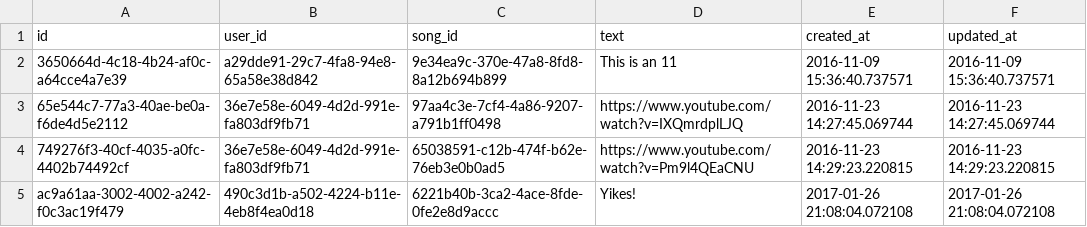
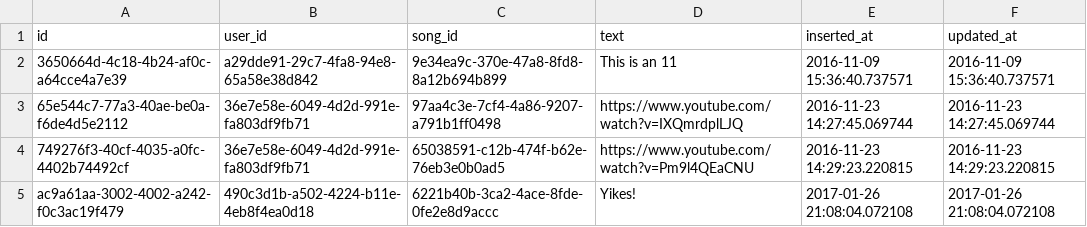
Before and after one commit to obsidienne/wsdjs, a CSV file: apps/wcsp/priv/repo/data/song_comments.csv (was apps/wcsp/priv/repo/data/comments.csv), drawn as a sheet; only a part is shown.

Commit message:
Merge SongComment

```diff
--- a/apps/wcsp/priv/repo/data/comments.csv
+++ b/apps/wcsp/priv/repo/data/song_comments.csv
@@ -1,2 +1,2 @@
-id,user_id,song_id,text,created_at,updated_at
+id,user_id,song_id,text,inserted_at,updated_at
 3650664d-4c18-4b24-af0c-a64cce4a7e39,a29dde91-29c7-4fa8-94e8-65a58e38d842,9e34ea9c-370e-47a8-8fd8-8a12b694b899,This is an 11,2016-11-09 15:36:40.737571,2016-11-09 15:36:40.737571
```
Also changed, not shown: 1 other file.
